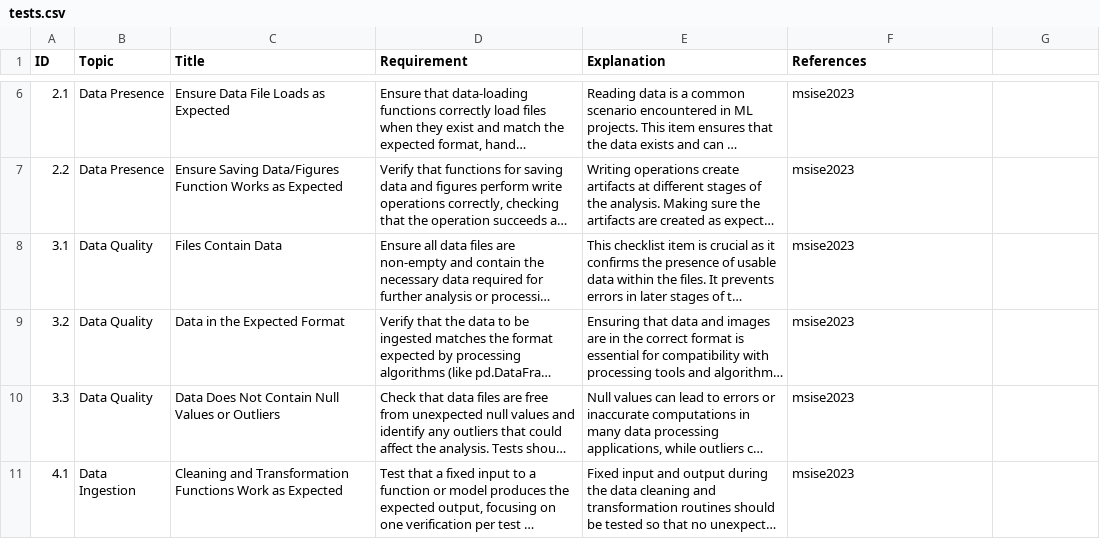
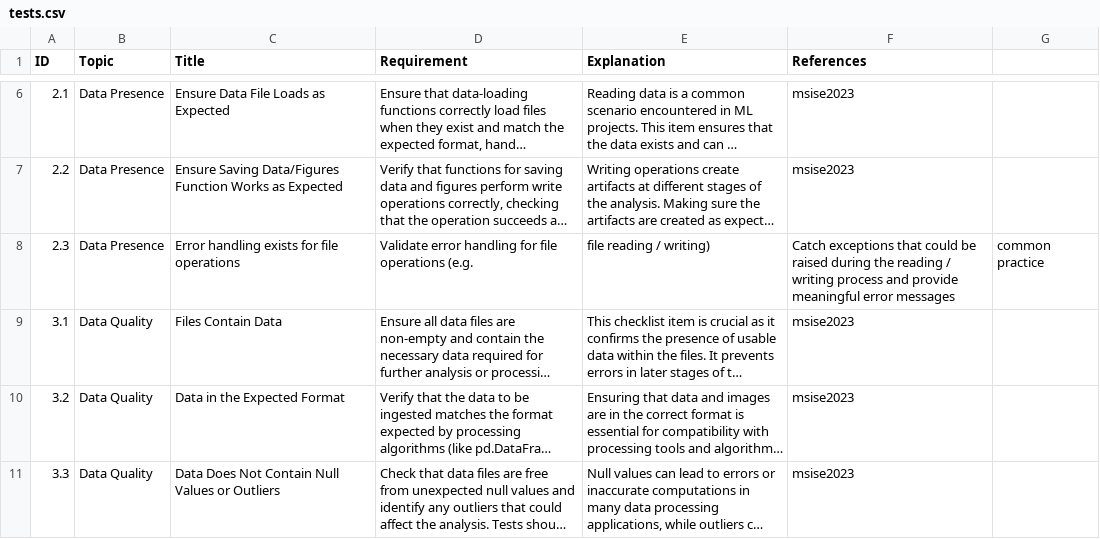
Before and after one commit to UBC-MDS/fixml, a CSV file: checklist/checklist.csv/tests.csv, drawn as a sheet; only a part is shown, gaps mark what is left out; the shorter side is filled out with more unchanged rows; long unchanged cells end in …; the diff covers the shown part only; the diff names each change by its address in the sheet, - before the commit and + after, or states it on an @@ line.

Commit message:
add data presence and data quality checklist

```diff
--- a/checklist/checklist.csv/tests.csv
+++ b/checklist/checklist.csv/tests.csv
+row 8: 2.3 | Data Presence | Error handling exists for file operations | Validate error handling for file operations (e.g. | file reading / writing) | Catch exceptions that could be raised during the reading / writing process and provide meaningful error messages | common practice
```
Also changed, not shown: 3 added rows elsewhere in this file, 1 other file.
